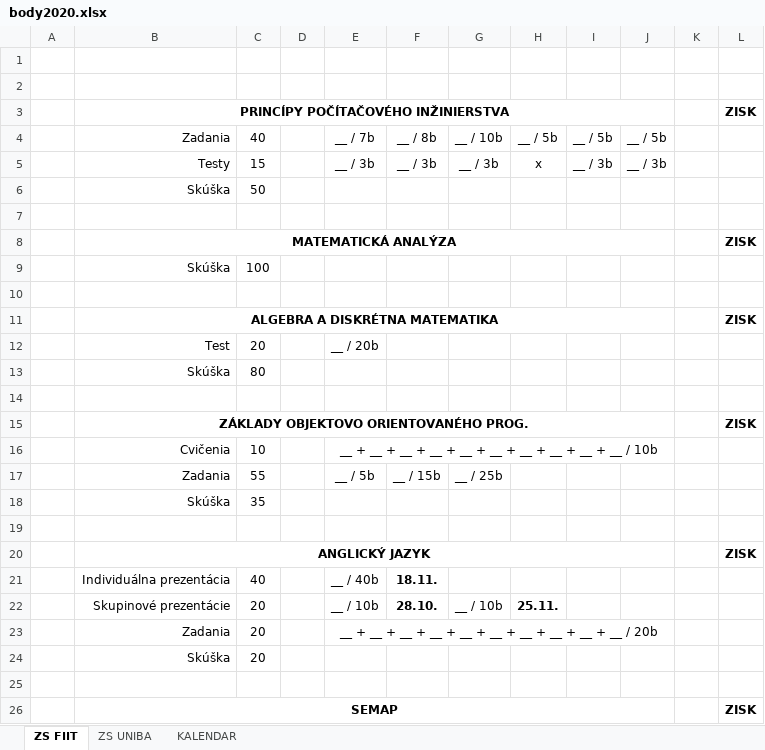
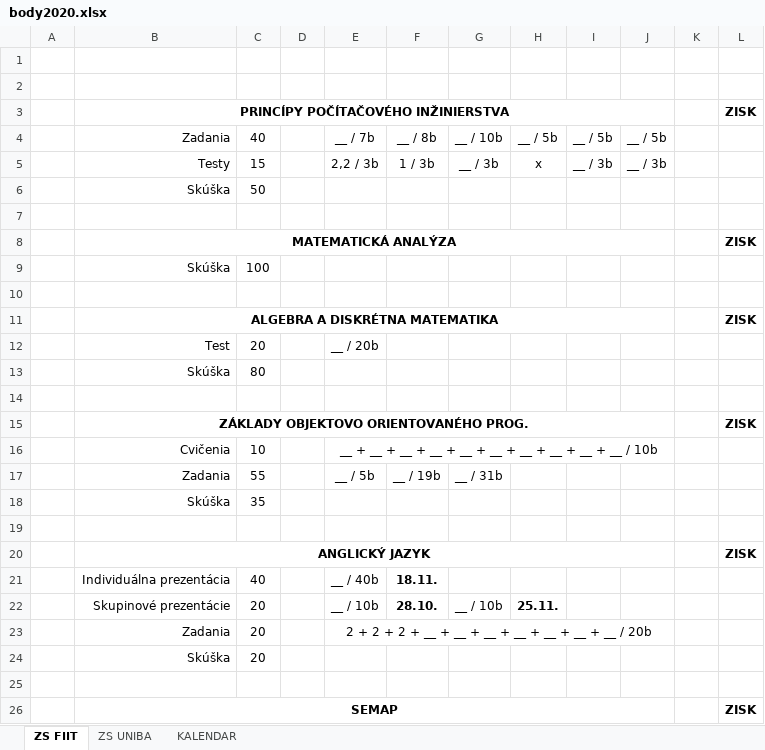
Before and after one commit to Danil7007/FIIT, an Excel workbook: body2020.xlsx, sheet ZS FIIT, drawn as a sheet; only a part is shown; values as stored, in another font and other column widths than the file's, no borders; the diff names each change by its address in the sheet, - before the commit and + after, or states it on an @@ line.

```diff
--- a/body2020.xlsx (sheet ZS FIIT)
+++ b/body2020.xlsx (sheet ZS FIIT)
-E5: __ / 3b
+E5: 2,2 / 3b
-F5: __ / 3b
+F5: 1 / 3b
-F17: __ / 15b
+F17: __ / 19b
-G17: __ / 25b
+G17: __ / 31b
-E23: __ + __ + __ + __…
+E23: 2 + 2 + 2 + __…
```
Also changed, not shown: sheet KALENDAR, sheet ZS UNIBA.
